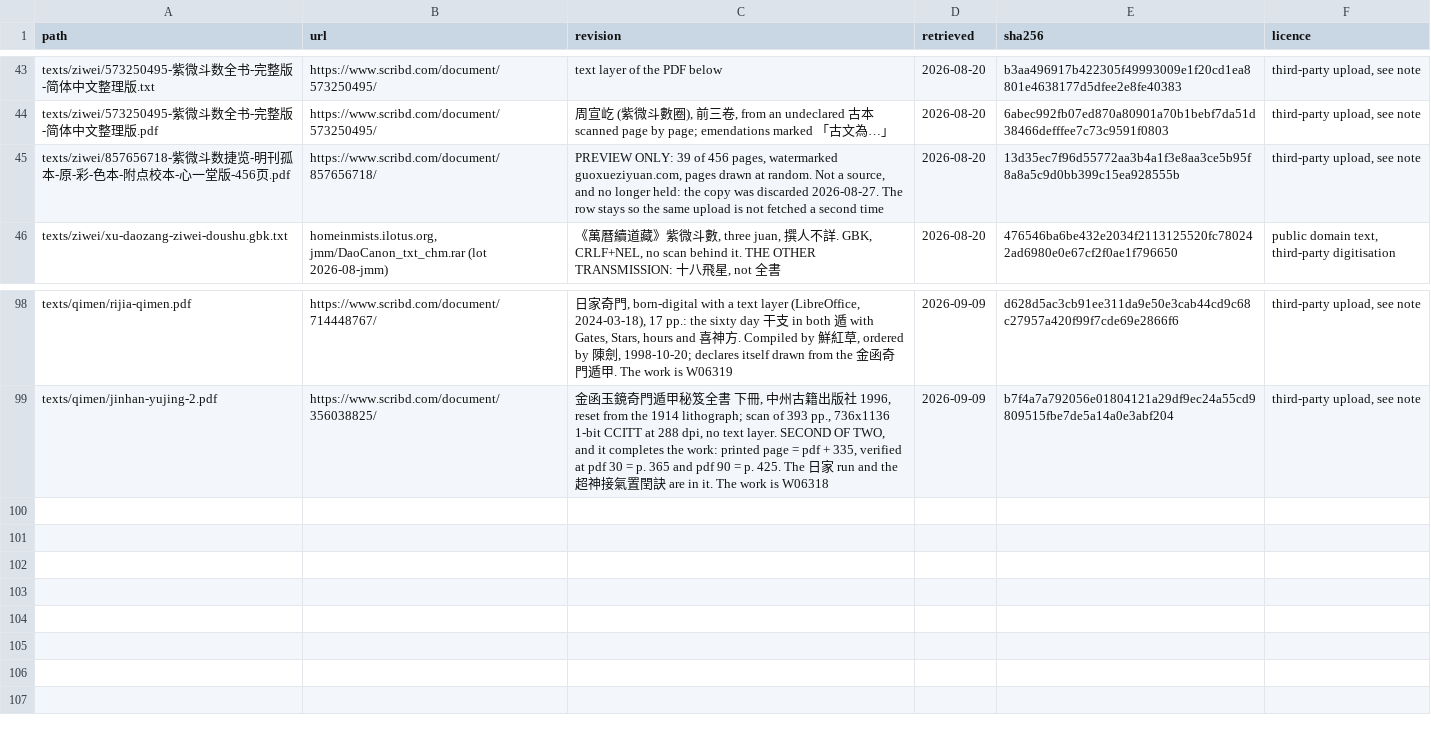
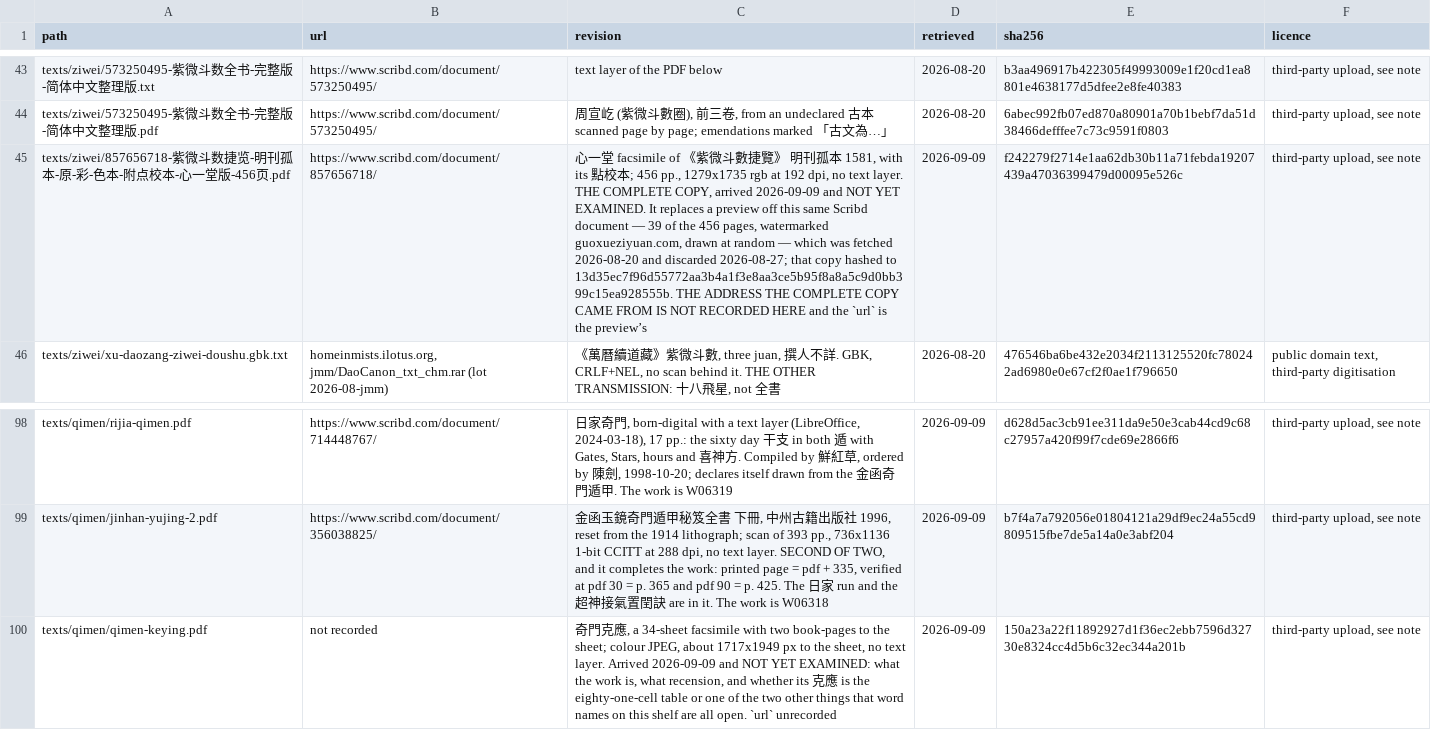
Before and after one commit to lineadicomando/shipan, a TSV file: docs/provenance.tsv, drawn as a sheet; only a part is shown, gaps mark what is left out; the diff names each change by its address in the sheet, - before the commit and + after, or states it on an @@ line.

```diff
--- a/docs/provenance.tsv
+++ b/docs/provenance.tsv
-C45 (revision): PREVIEW ONLY: 39 of 456 pages, watermarked guoxueziyuan.com, pages drawn at random. Not a source, and no longer held: the copy was discarded 2026-08-27. The row stays so the same upload is not fetched a second time
+C45 (revision): 心一堂 facsimile of 《紫微斗數捷覽》 明刊孤本 1581, with its 點校本; 456 pp., 1279x1735 rgb at 192 dpi, no text layer. THE COMPLETE COPY, arrived 2026-09-09 and NOT YET EXAMINED. It replaces a preview off this same Scribd document — 39 of the 456 pages, watermarked guoxueziyuan.com, drawn at random — which was fetched 2026-08-20 and discarded 2026-08-27; that copy hashed to 13d35ec7f96d55772aa3b4a1f3e8aa3ce5b95f8a8a5c9d0bb399c15ea928555b. THE ADDRESS THE COMPLETE COPY CAME FROM IS NOT RECORDED HERE and the `url` is the preview’s
-D45 (retrieved): 2026-08-20
+D45 (retrieved): 2026-09-09
-E45 (sha256): 13d35ec7f96d55772aa3b4a1f3e8aa3ce5b95f8a8a5c9d0bb399c15ea928555b
+E45 (sha256): f242279f2714e1aa62db30b11a71febda19207439a47036399479d00095e526c
+row 100: texts/qimen/qimen-keying.pdf | not recorded | 奇門克應, a 34-sheet facsimile with two book-pages to the sheet; colour JPEG, about 1717x1949 px to the sheet, no text layer. Arrived 2026-09-09 and NOT YET EXAMINED: what the work is, what recension, and whether its 克應 is the eighty-one-cell table or one of the two other things that word names on this shelf are all open. `url` unrecorded | 2026-09-09 | 150a23a22f11892927d1f36ec2ebb7596d32730e8324cc4d5b6c32ec344a201b | third-party upload, see note
```
Also changed, not shown: 3 other files.
